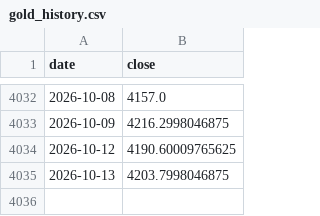
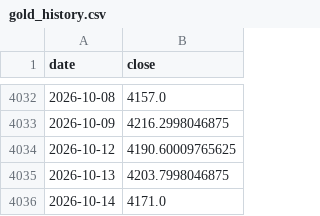
Before and after one commit to GeorgeZhang-0378/2026_summer_internship, a CSV file: docs/predictor/data/gold_history.csv, drawn as a sheet; only a part is shown, gaps mark what is left out; the diff names each change by its address in the sheet, - before the commit and + after, or states it on an @@ line.

```diff
--- a/docs/predictor/data/gold_history.csv
+++ b/docs/predictor/data/gold_history.csv
+row 4036: 2026-10-14 | 4171.0
```
Also changed, not shown: docs/shgold/data/shgold_factors.csv, 4 other files.
